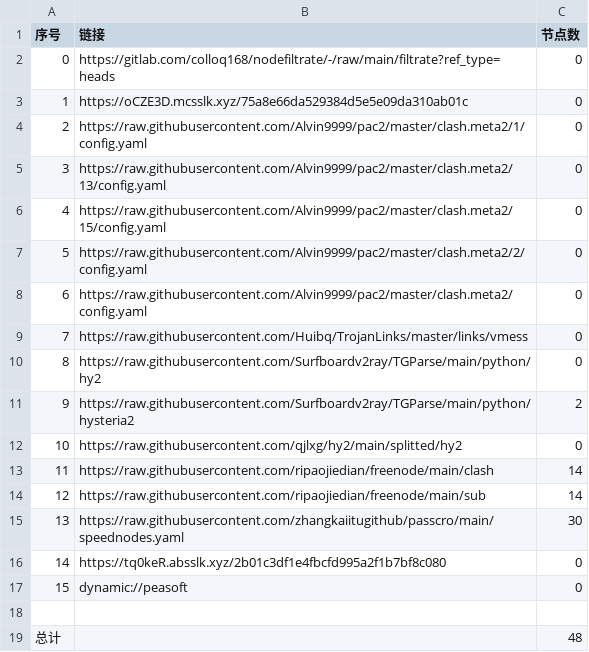
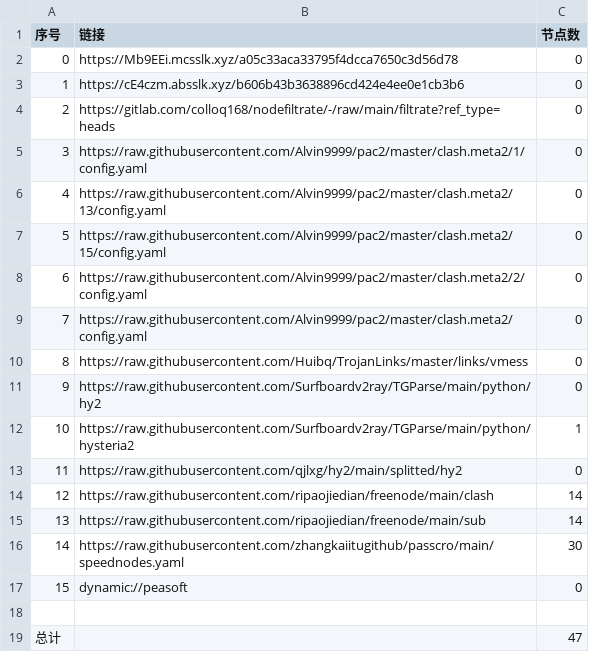
Before and after one commit to link8077/AutoMergePublicNodes, a CSV file: list_result.csv, drawn as a sheet; removed rows and columns are numbered as before the commit, all else as after; the diff names each change by its address in the sheet, - before the commit and + after, or states it on an @@ line.

```diff
--- a/list_result.csv
+++ b/list_result.csv
+row 2: 0 | https://Mb9EEi.mcsslk.xyz/a05c33aca33795f4dcca7650c3d56d78 | 0
+row 3: 1 | https://cE4czm.absslk.xyz/b606b43b3638896cd424e4ee0e1cb3b6 | 0
@@ column A (序号) renumbered between rows 4 and 16 @@
-row 3: 1 | https://oCZE3D.mcsslk.xyz/75a8e66da529384d5e5e09da310ab01c | 0
-C12 (节点数): 2
+C12 (节点数): 1
-row 16: 14 | https://tq0keR.absslk.xyz/2b01c3df1e4fbcfd995a2f1b7bf8c080 | 0
-C19 (节点数): 48
+C19 (节点数): 47
```
Also changed, not shown: 20 other files.
